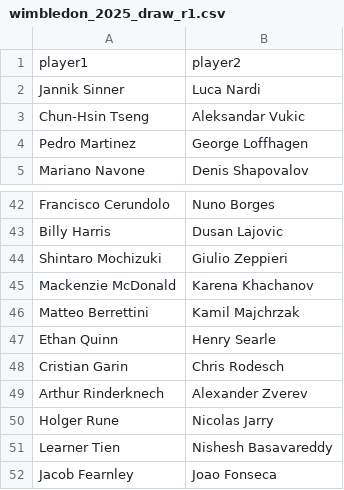
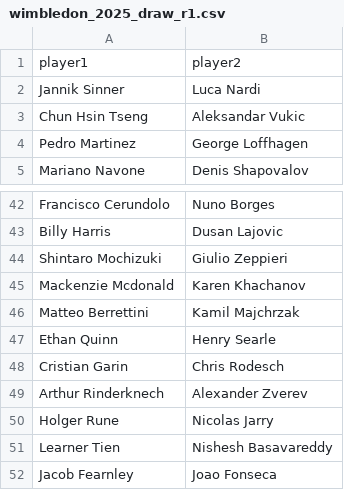
Before and after one commit to RatushnyiArtem/predictionTennis, a CSV file: wimbledon_2025_draw_r1.csv, drawn as a sheet; only a part is shown, gaps mark what is left out.

Commit message:
feat: adding accuracy calculation and storing data into file

```diff
--- a/wimbledon_2025_draw_r1.csv
+++ b/wimbledon_2025_draw_r1.csv
@@ -2,3 +2,3 @@ player1,player2
 Jannik Sinner,Luca Nardi
-Chun-Hsin Tseng,Aleksandar Vukic
+Chun Hsin Tseng,Aleksandar Vukic
 Pedro Martinez,George Loffhagen
@@ -44,3 +44,3 @@ Billy Harris,Dusan Lajovic
 Shintaro Mochizuki,Giulio Zeppieri
-Mackenzie McDonald,Karena Khachanov
+Mackenzie Mcdonald,Karen Khachanov
 Matteo Berrettini,Kamil Majchrzak
```
Also changed, not shown: 5 other files.
